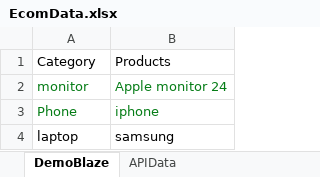
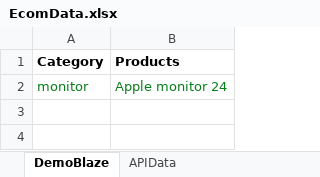
Before and after one commit to preethisribt/PreethiSri-Selenium-Java-Project, an Excel workbook: src/main/java/Data/EcomData.xlsx, sheet DemoBlaze, drawn as a sheet; values as stored, in another font and other column widths than the file's, no borders; the diff names each change by its address in the sheet, - before the commit and + after, or states it on an @@ line.

Commit message:
updated excel reading condition

```diff
--- a/src/main/java/Data/EcomData.xlsx (sheet DemoBlaze)
+++ b/src/main/java/Data/EcomData.xlsx (sheet DemoBlaze)
-A1:B1 bold: off
+A1:B1 bold: on
-row 3: Phone | iphone
-row 4: laptop | samsung
```
Also changed, not shown: sheet APIData, 3 other files.
